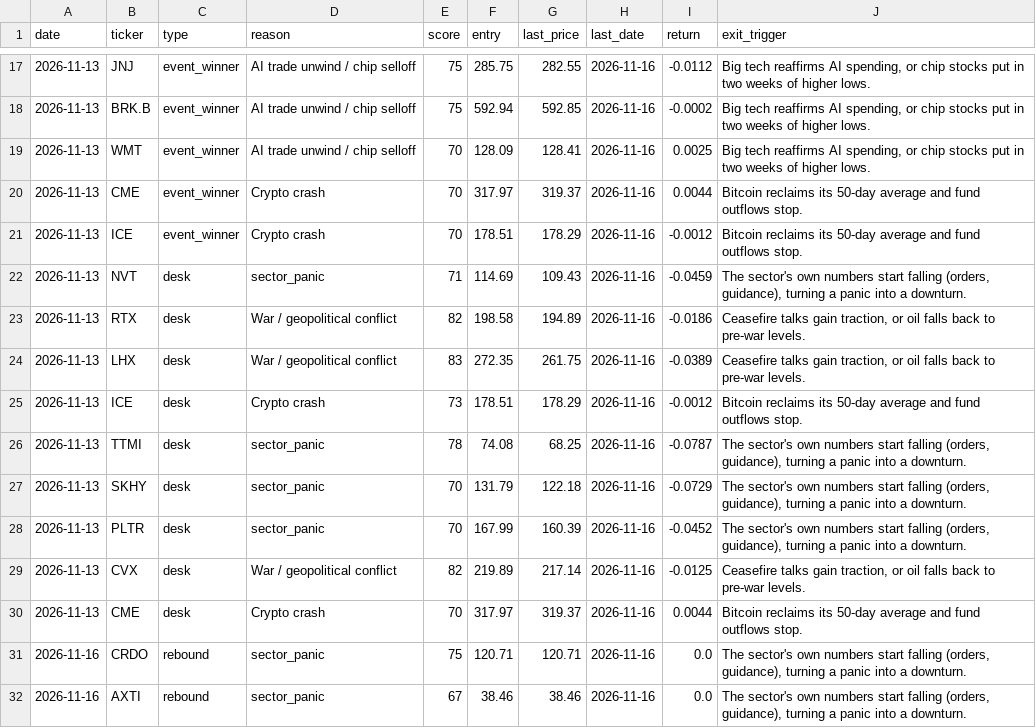
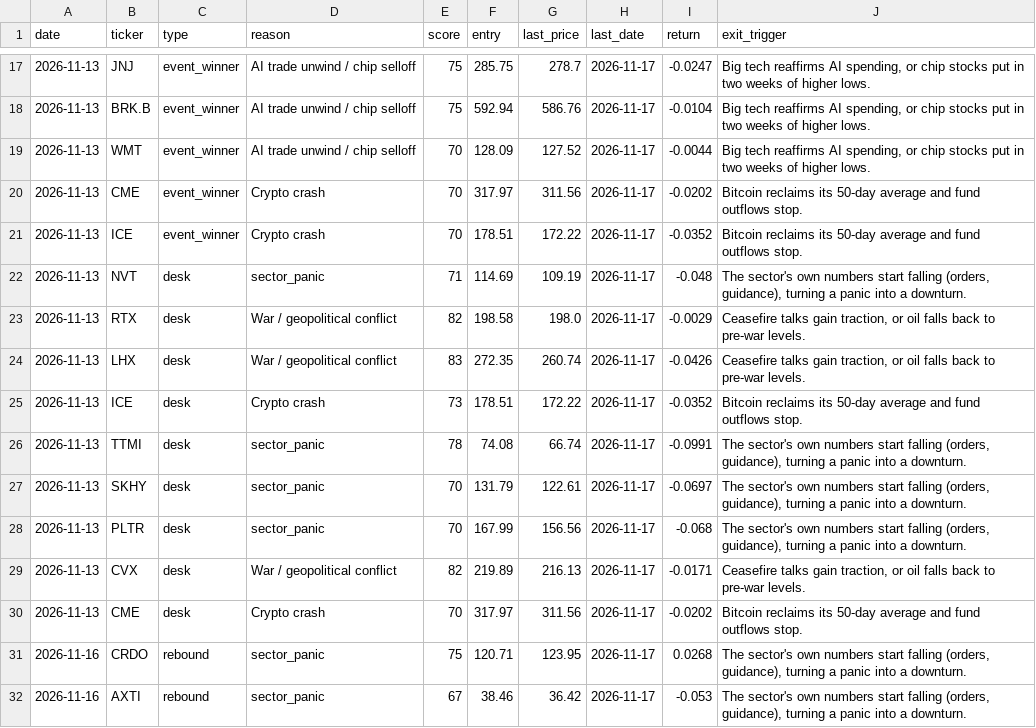
Before and after one commit to Alma11-22/duck-capital, a CSV file: data/paper_portfolio.csv, drawn as a sheet; only a part is shown, gaps mark what is left out; the diff covers the shown part only.

```diff
--- a/data/paper_portfolio.csv
+++ b/data/paper_portfolio.csv
@@ -17,16 +17,16 @@ date,ticker,type,reason,score,entry,last_price,last_date,return,exit_trigger
-2026-11-13,JNJ,event_winner,AI trade unwind / chip selloff,75,285.75,282.55,2026-11-16,-0.0112,"Big tech reaffirms AI spending, or chip stocks put in two weeks of higher lows."
-2026-11-13,BRK.B,event_winner,AI trade unwind / chip selloff,75,592.94,592.85,2026-11-16,-0.0002,"Big tech reaffirms AI spending, or chip stocks put in two weeks of higher lows."
-2026-11-13,WMT,event_winner,AI trade unwind / chip selloff,70,128.09,128.41,2026-11-16,0.0025,"Big tech reaffirms AI spending, or chip stocks put in two weeks of higher lows."
-2026-11-13,CME,event_winner,Crypto crash,70,317.97,319.37,2026-11-16,0.0044,Bitcoin reclaims its 50-day average and fund outflows stop.
-2026-11-13,ICE,event_winner,Crypto crash,70,178.51,178.29,2026-11-16,-0.0012,Bitcoin reclaims its 50-day average and fund outflows stop.
-2026-11-13,NVT,desk,sector_panic,71,114.69,109.43,2026-11-16,-0.0459,"The sector's own numbers start falling (orders, guidance), turning a panic into a downturn."
-2026-11-13,RTX,desk,War / geopolitical conflict,82,198.58,194.89,2026-11-16,-0.0186,"Ceasefire talks gain traction, or oil falls back to pre-war levels."
-2026-11-13,LHX,desk,War / geopolitical conflict,83,272.35,261.75,2026-11-16,-0.0389,"Ceasefire talks gain traction, or oil falls back to pre-war levels."
-2026-11-13,ICE,desk,Crypto crash,73,178.51,178.29,2026-11-16,-0.0012,Bitcoin reclaims its 50-day average and fund outflows stop.
-2026-11-13,TTMI,desk,sector_panic,78,74.08,68.25,2026-11-16,-0.0787,"The sector's own numbers start falling (orders, guidance), turning a panic into a downturn."
-2026-11-13,SKHY,desk,sector_panic,70,131.79,122.18,2026-11-16,-0.0729,"The sector's own numbers start falling (orders, guidance), turning a panic into a downturn."
-2026-11-13,PLTR,desk,sector_panic,70,167.99,160.39,2026-11-16,-0.0452,"The sector's own numbers start falling (orders, guidance), turning a panic into a downturn."
-2026-11-13,CVX,desk,War / geopolitical conflict,82,219.89,217.14,2026-11-16,-0.0125,"Ceasefire talks gain traction, or oil falls back to pre-war levels."
-2026-11-13,CME,desk,Crypto crash,70,317.97,319.37,2026-11-16,0.0044,Bitcoin reclaims its 50-day average and fund outflows stop.
-2026-11-16,CRDO,rebound,sector_panic,75,120.71,120.71,2026-11-16,0.0,"The sector's own numbers start falling (orders, guidance), turning a panic into a downturn."
-2026-11-16,AXTI,rebound,sector_panic,67,38.46,38.46,2026-11-16,0.0,"The sector's own numbers start falling (orders, guidance), turning a panic into a downturn."
+2026-11-13,JNJ,event_winner,AI trade unwind / chip selloff,75,285.75,278.7,2026-11-17,-0.0247,"Big tech reaffirms AI spending, or chip stocks put in two weeks of higher lows."
+2026-11-13,BRK.B,event_winner,AI trade unwind / chip selloff,75,592.94,586.76,2026-11-17,-0.0104,"Big tech reaffirms AI spending, or chip stocks put in two weeks of higher lows."
+2026-11-13,WMT,event_winner,AI trade unwind / chip selloff,70,128.09,127.52,2026-11-17,-0.0044,"Big tech reaffirms AI spending, or chip stocks put in two weeks of higher lows."
+2026-11-13,CME,event_winner,Crypto crash,70,317.97,311.56,2026-11-17,-0.0202,Bitcoin reclaims its 50-day average and fund outflows stop.
+2026-11-13,ICE,event_winner,Crypto crash,70,178.51,172.22,2026-11-17,-0.0352,Bitcoin reclaims its 50-day average and fund outflows stop.
+2026-11-13,NVT,desk,sector_panic,71,114.69,109.19,2026-11-17,-0.048,"The sector's own numbers start falling (orders, guidance), turning a panic into a downturn."
+2026-11-13,RTX,desk,War / geopolitical conflict,82,198.58,198.0,2026-11-17,-0.0029,"Ceasefire talks gain traction, or oil falls back to pre-war levels."
+2026-11-13,LHX,desk,War / geopolitical conflict,83,272.35,260.74,2026-11-17,-0.0426,"Ceasefire talks gain traction, or oil falls back to pre-war levels."
+2026-11-13,ICE,desk,Crypto crash,73,178.51,172.22,2026-11-17,-0.0352,Bitcoin reclaims its 50-day average and fund outflows stop.
+2026-11-13,TTMI,desk,sector_panic,78,74.08,66.74,2026-11-17,-0.0991,"The sector's own numbers start falling (orders, guidance), turning a panic into a downturn."
+2026-11-13,SKHY,desk,sector_panic,70,131.79,122.61,2026-11-17,-0.0697,"The sector's own numbers start falling (orders, guidance), turning a panic into a downturn."
+2026-11-13,PLTR,desk,sector_panic,70,167.99,156.56,2026-11-17,-0.068,"The sector's own numbers start falling (orders, guidance), turning a panic into a downturn."
+2026-11-13,CVX,desk,War / geopolitical conflict,82,219.89,216.13,2026-11-17,-0.0171,"Ceasefire talks gain traction, or oil falls back to pre-war levels."
+2026-11-13,CME,desk,Crypto crash,70,317.97,311.56,2026-11-17,-0.0202,Bitcoin reclaims its 50-day average and fund outflows stop.
+2026-11-16,CRDO,rebound,sector_panic,75,120.71,123.95,2026-11-17,0.0268,"The sector's own numbers start falling (orders, guidance), turning a panic into a downturn."
+2026-11-16,AXTI,rebound,sector_panic,67,38.46,36.42,2026-11-17,-0.053,"The sector's own numbers start falling (orders, guidance), turning a panic into a downturn."
```
Also changed, not shown: 7 added rows and 78 edited cells elsewhere in this file, 7 other files.
